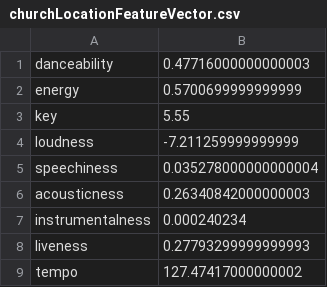
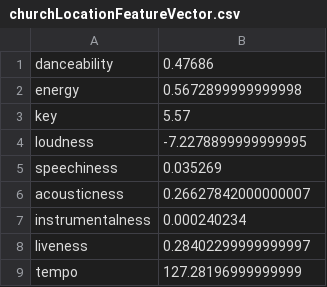
Before and after one commit to cs-22-sw-8-07/recommender_data, a CSV file: featureVectors/churchLocationFeatureVector.csv, drawn as a sheet.

```diff
--- a/featureVectors/churchLocationFeatureVector.csv
+++ b/featureVectors/churchLocationFeatureVector.csv
@@ -1,9 +1,9 @@
-danceability, 0.47716000000000003
-energy, 0.5700699999999999
-key, 5.55
-loudness, -7.211259999999999
-speechiness, 0.035278000000000004
-acousticness, 0.26340842000000003
+danceability, 0.47686
+energy, 0.5672899999999998
+key, 5.57
+loudness, -7.2278899999999995
+speechiness, 0.035269
+acousticness, 0.26627842000000007
 instrumentalness, 0.000240234
-liveness, 0.27793299999999993
-tempo, 127.47417000000002
+liveness, 0.28402299999999997
+tempo, 127.28196999999999
```
Also changed, not shown: featureVectors/beachLocationFeatureVector.csv, featureVectors/cemeteryLocationFeatureVector.csv, 13 other files.
